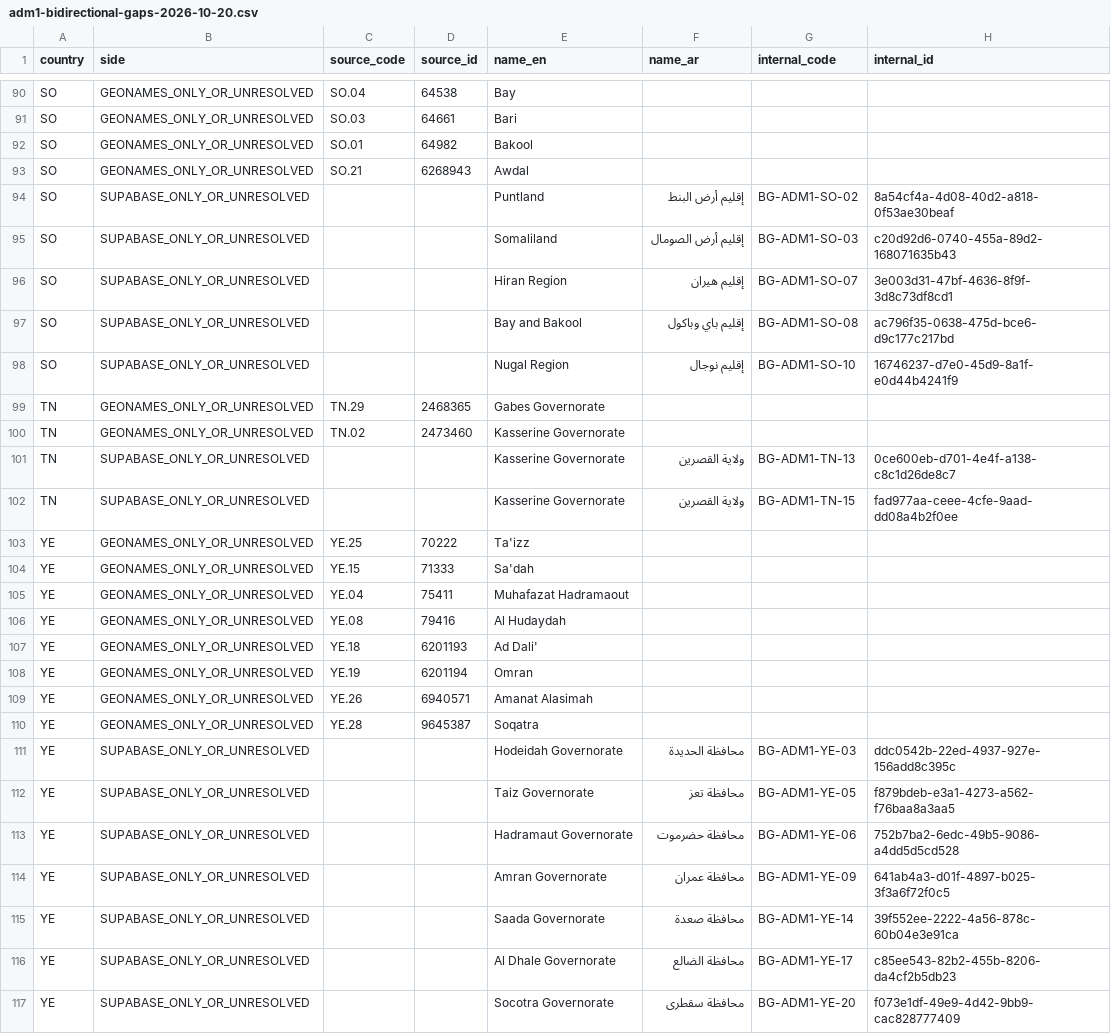
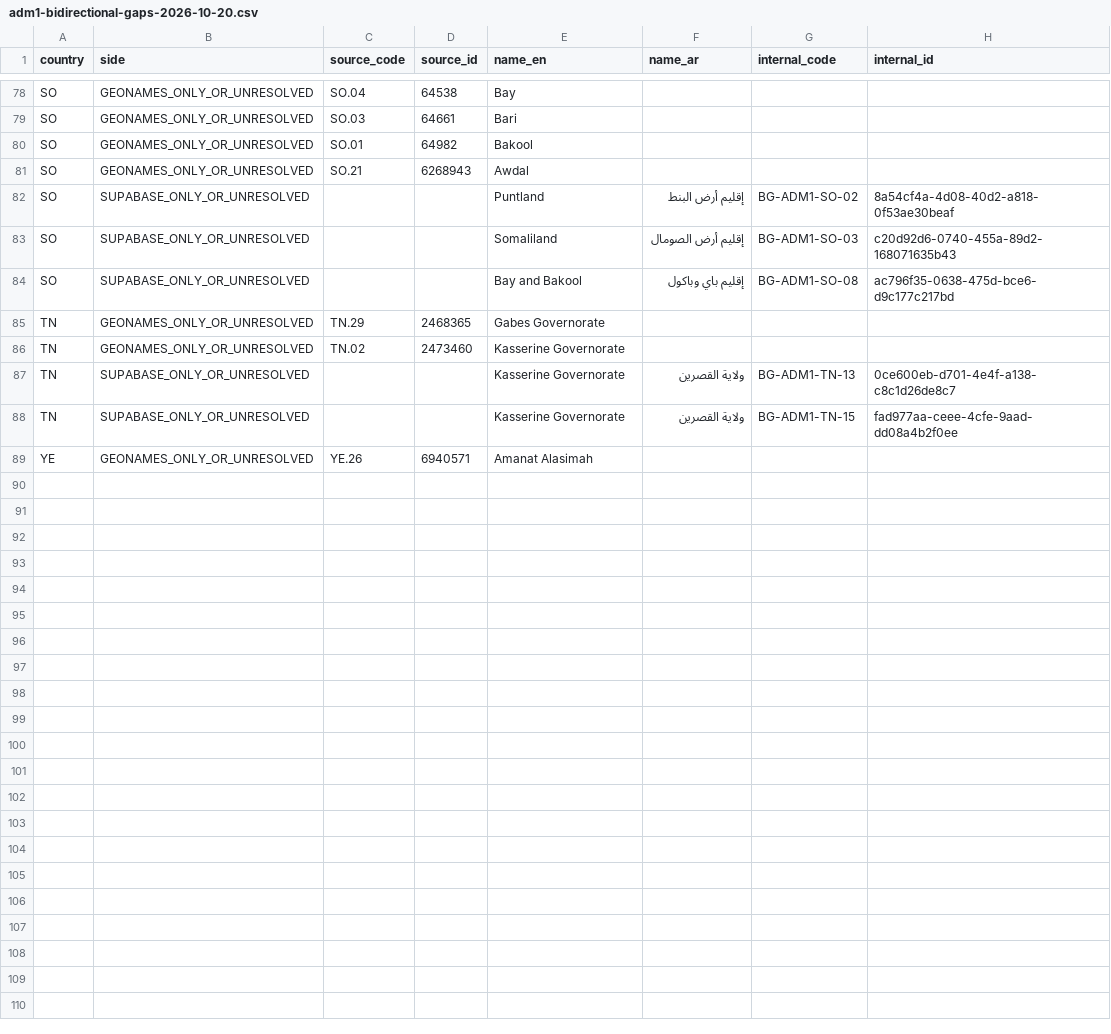
Before and after one commit to alzahrani6020/bonds-global-web, a CSV file: artifacts/geo/adm1-bidirectional-gaps-2026-10-20.csv, drawn as a sheet; only a part is shown, gaps mark what is left out; the diff covers the shown part only.

Commit message:
audit: refresh ADM1 bidirectional gap analysis

```diff
--- a/artifacts/geo/adm1-bidirectional-gaps-2026-10-20.csv
+++ b/artifacts/geo/adm1-bidirectional-gaps-2026-10-20.csv
@@ -95,5 +83,3 @@ SO,SUPABASE_ONLY_OR_UNRESOLVED,,,Puntland,إقليم أرض البنط,BG-ADM1-S
 SO,SUPABASE_ONLY_OR_UNRESOLVED,,,Somaliland,إقليم أرض الصومال,BG-ADM1-SO-03,c20d92d6-0740-455a-89d2-168071635b43
-SO,SUPABASE_ONLY_OR_UNRESOLVED,,,Hiran Region,إقليم هيران,BG-ADM1-SO-07,3e003d31-47bf-4636-8f9f-3d8c73df8cd1
 SO,SUPABASE_ONLY_OR_UNRESOLVED,,,Bay and Bakool,إقليم باي وباكول,BG-ADM1-SO-08,ac796f35-0638-475d-bce6-d9c177c217bd
-SO,SUPABASE_ONLY_OR_UNRESOLVED,,,Nugal Region,إقليم نوجال,BG-ADM1-SO-10,16746237-d7e0-45d9-8a1f-e0d44b4241f9
 TN,GEONAMES_ONLY_OR_UNRESOLVED,TN.29,2468365,Gabes Governorate,,,
@@ -102,16 +88,2 @@ TN,SUPABASE_ONLY_OR_UNRESOLVED,,,Kasserine Governorate,ولاية القصرين
 TN,SUPABASE_ONLY_OR_UNRESOLVED,,,Kasserine Governorate,ولاية القصرين,BG-ADM1-TN-15,fad977aa-ceee-4cfe-9aad-dd08a4b2f0ee
-YE,GEONAMES_ONLY_OR_UNRESOLVED,YE.25,70222,Ta'izz,,,
-YE,GEONAMES_ONLY_OR_UNRESOLVED,YE.15,71333,Sa'dah,,,
-YE,GEONAMES_ONLY_OR_UNRESOLVED,YE.04,75411,Muhafazat Hadramaout,,,
-YE,GEONAMES_ONLY_OR_UNRESOLVED,YE.08,79416,Al Hudaydah,,,
-YE,GEONAMES_ONLY_OR_UNRESOLVED,YE.18,6201193,Ad Dali',,,
-YE,GEONAMES_ONLY_OR_UNRESOLVED,YE.19,6201194,Omran,,,
 YE,GEONAMES_ONLY_OR_UNRESOLVED,YE.26,6940571,Amanat Alasimah,,,
-YE,GEONAMES_ONLY_OR_UNRESOLVED,YE.28,9645387,Soqatra,,,
-YE,SUPABASE_ONLY_OR_UNRESOLVED,,,Hodeidah Governorate,محافظة الحديدة,BG-ADM1-YE-03,ddc0542b-22ed-4937-927e-156add8c395c
-YE,SUPABASE_ONLY_OR_UNRESOLVED,,,Taiz Governorate,محافظة تعز,BG-ADM1-YE-05,f879bdeb-e3a1-4273-a562-f76baa8a3aa5
-YE,SUPABASE_ONLY_OR_UNRESOLVED,,,Hadramaut Governorate,محافظة حضرموت,BG-ADM1-YE-06,752b7ba2-6edc-49b5-9086-a4dd5d5cd528
-YE,SUPABASE_ONLY_OR_UNRESOLVED,,,Amran Governorate,محافظة عمران,BG-ADM1-YE-09,641ab4a3-d01f-4897-b025-3f3a6f72f0c5
-YE,SUPABASE_ONLY_OR_UNRESOLVED,,,Saada Governorate,محافظة صعدة,BG-ADM1-YE-14,39f552ee-2222-4a56-878c-60b04e3e91ca
-YE,SUPABASE_ONLY_OR_UNRESOLVED,,,Al Dhale Governorate,محافظة الضالع,BG-ADM1-YE-17,c85ee543-82b2-455b-8206-da4cf2b5db23
-YE,SUPABASE_ONLY_OR_UNRESOLVED,,,Socotra Governorate,محافظة سقطرى,BG-ADM1-YE-20,f073e1df-49e9-4d42-9bb9-cac828777409
```
Also changed, not shown: 12 removed rows elsewhere in this file.
